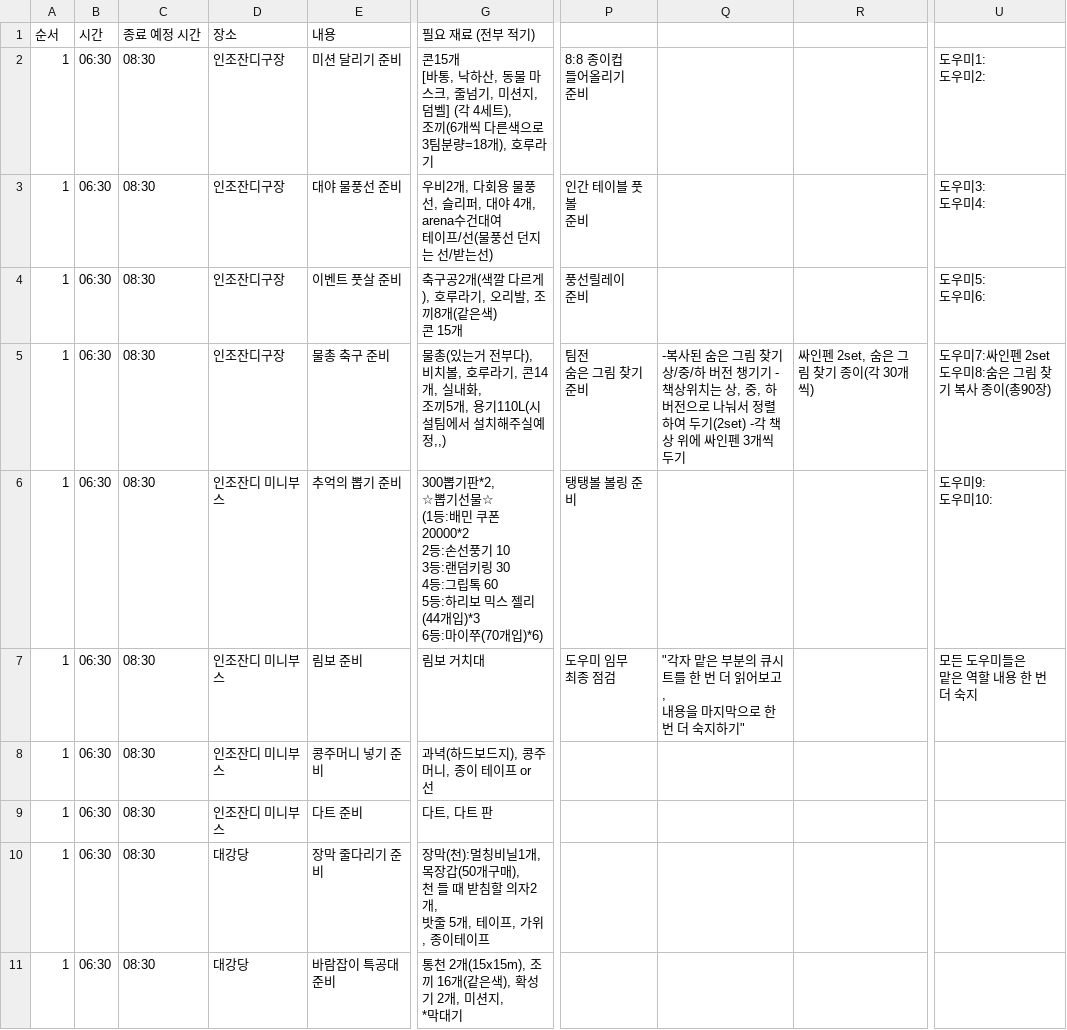
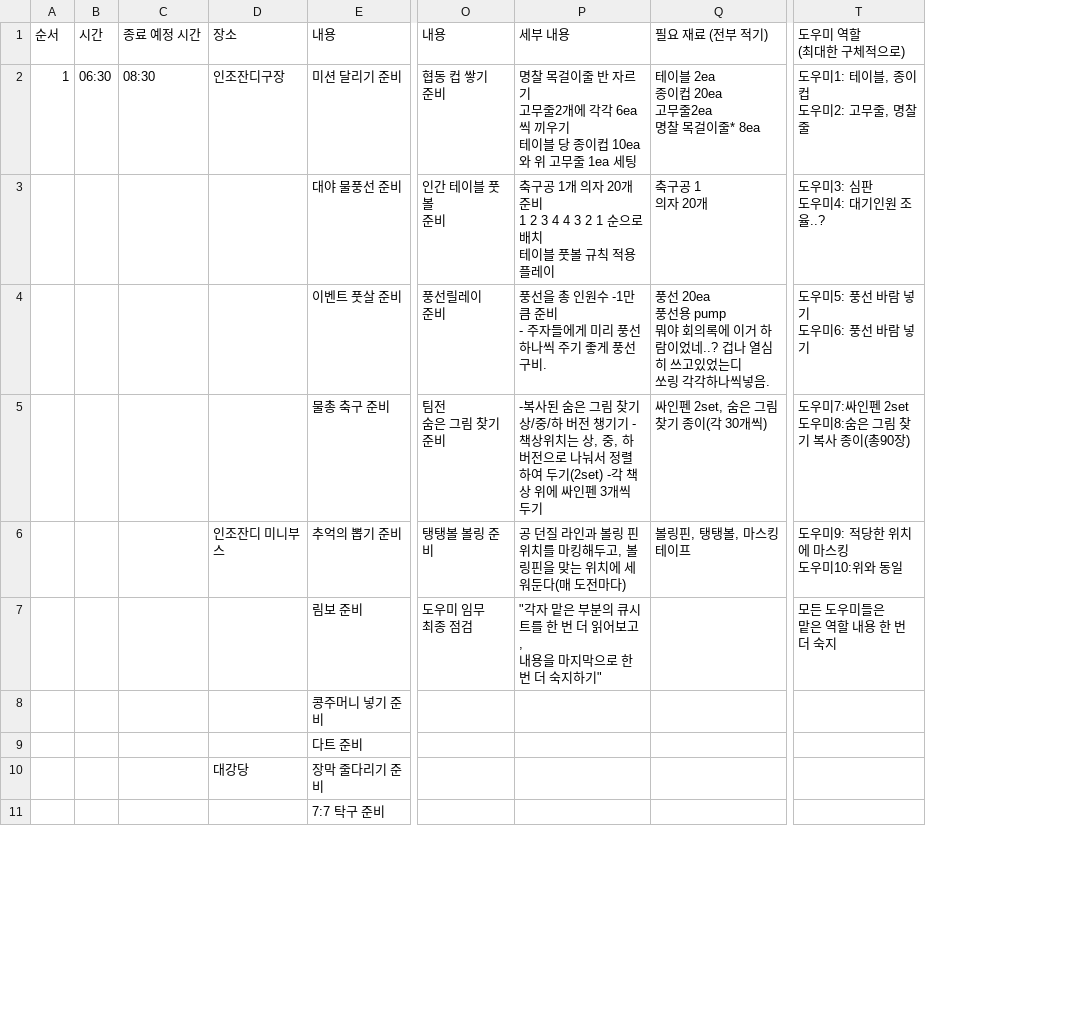
Before and after one commit to heeeoneee/cue_sheet_checker, a CSV file: processed_csv_files/10. KYSA ARENA.csv, drawn as a sheet; only a part is shown, gaps mark what is left out; removed rows and columns are numbered as before the commit, all else as after; rows hold the shown columns only; ↵ is a line break in a cell; the diff covers the shown part only; the diff names each change by its address in the sheet, - before the commit and + after, or states it on an @@ line.

```diff
--- a/processed_csv_files/10. KYSA ARENA.csv
+++ b/processed_csv_files/10. KYSA ARENA.csv
-column A, rows 1-10: 순서 | 1 | 1 | 1 | 1 | 1 | 1 | 1 | 1 | 1
-column B, rows 1-10: 시간 | 06:30 | 06:30 | 06:30 | 06:30 | 06:30 | 06:30 | 06:30 | 06:30 | 06:30
-column C, rows 1-10: 종료 예정 시간 | 08:30 | 08:30 | 08:30 | 08:30 | 08:30 | 08:30 | 08:30 | 08:30 | 08:30
+column A, rows 1-2: 순서 | 1
+column B, rows 1-2: 시간 | 06:30
+column C, rows 1-2: 종료 예정 시간 | 08:30
-column G, rows 1-10: 필요 재료 (전부 적기) | 콘15개 ↵ [바통, 낙하산, 동물 마스크, 줄넘기, 미션지, 덤벨] (각 4세트), ↵ 조끼(6개씩 다른색으로 3팀분량=18개), 호루라기 | 우비2개, 다회용 물풍선, 슬리퍼, 대야 4개, arena수건대여 ↵ 테이프/선(물풍선 던지는 선/받는선) | 축구공2개(색깔 다르게), 호루라기, 오리발, 조끼8개(같은색) ↵ 콘 15개 | 물총(있는거 전부다), 비치볼, 호루라기, 콘14개, 실내화, ↵ 조끼5개, 용기110L(시설팀에서 설치해주실예정,,) | 300뽑기판*2, ↵ ☆뽑기선물☆ ↵ (1등:배민 쿠폰 20000*2 ↵ 2등:손선풍기 10 ↵ 3등:랜덤키링 30 ↵ 4등:그립톡 60 ↵ 5등:하리보 믹스 젤리(44개입)*3 ↵ 6등:마이쭈(70개입)*6) | 림보 거치대 | 과녁(하드보드지), 콩주머니, 종이 테이프 or 선 | 다트, 다트 판 | 장막(천):멀칭비닐1개, 목장갑(50개구매), ↵ 천 들 때 받침할 의자2개, ↵ 밧줄 5개, 테이프, 가위, 종이테이프
-column R, row 5: 싸인펜 2set, 숨은 그림 찾기 종이(각 30개씩)
+column Q, rows 1-6: 필요 재료 (전부 적기) | 테이블 2ea ↵ 종이컵 20ea ↵ 고무줄2ea ↵ 명찰 목걸이줄* 8ea | 축구공 1 ↵ 의자 20개 | 풍선 20ea ↵ 풍선용 pump ↵ 뭐야 회의록에 이거 하람이었네..? 겁나 열심히 쓰고있었는디 ↵ 쏘링 각각하나씩넣음. | 싸인펜 2set, 숨은 그림 찾기 종이(각 30개씩) | 볼링핀, 탱탱볼, 마스킹테이프
-O1: (empty)
+O1: 내용
-P1: (empty)
+P1: 세부 내용
-T1: (empty)
+T1: 도우미 역할 ↵ (최대한 구체적으로)
-O2: 8:8 종이컵 ↵ 들어올리기 ↵ 준비
+O2: 협동 컵 쌓기 ↵ 준비
-P2: (empty)
+P2: 명찰 목걸이줄 반 자르기 ↵ 고무줄2개에 각각 6ea씩 끼우기 ↵ 테이블 당 종이컵 10ea와 위 고무줄 1ea 세팅
-T2: 도우미1: ↵ 도우미2:
+T2: 도우미1: 테이블, 종이컵 ↵ 도우미2: 고무줄, 명찰 줄
-D3:D5: 인조잔디구장
+D3:D5: (empty)
-P3: (empty)
+P3: 축구공 1개 의자 20개 준비 ↵ 1 2 3 4 4 3 2 1 순으로 배치 ↵ 테이블 풋볼 규칙 적용 플레이
-T3: 도우미3: ↵ 도우미4:
+T3: 도우미3: 심판 ↵ 도우미4: 대기인원 조율..?
-P4: (empty)
+P4: 풍선을 총 인원수 -1만큼 준비 ↵ - 주자들에게 미리 풍선 하나씩 주기 좋게 풍선 구비.
-T4: 도우미5: ↵ 도우미6:
+T4: 도우미5: 풍선 바람 넣기 ↵ 도우미6: 풍선 바람 넣기
-P6: (empty)
+P6: 공 던질 라인과 볼링 핀 위치를 마킹해두고, 볼링핀을 맞는 위치에 세워둔다(매 도전마다)
-T6: 도우미9: ↵ 도우미10:
+T6: 도우미9: 적당한 위치에 마스킹 ↵ 도우미10:위와 동일
-D7:D9: 인조잔디 미니부스
+D7:D9: (empty)
-row 11: 1 | 06:30 | 08:30 | 대강당 | 바람잡이 특공대 준비 | 통천 2개(15x15m), 조끼 16개(같은색), 확성기 2개, 미션지, ↵ *막대기
+row 11:  |  |  |  | 7:7 탁구 준비
```
Also changed, not shown: 6 added rows, 6 removed rows and 39 edited cells elsewhere in this file, downloaded_csv_files/10. KYSA ARENA.csv, downloaded_csv_files/11. 영적세미나.csv, 22 other files.
